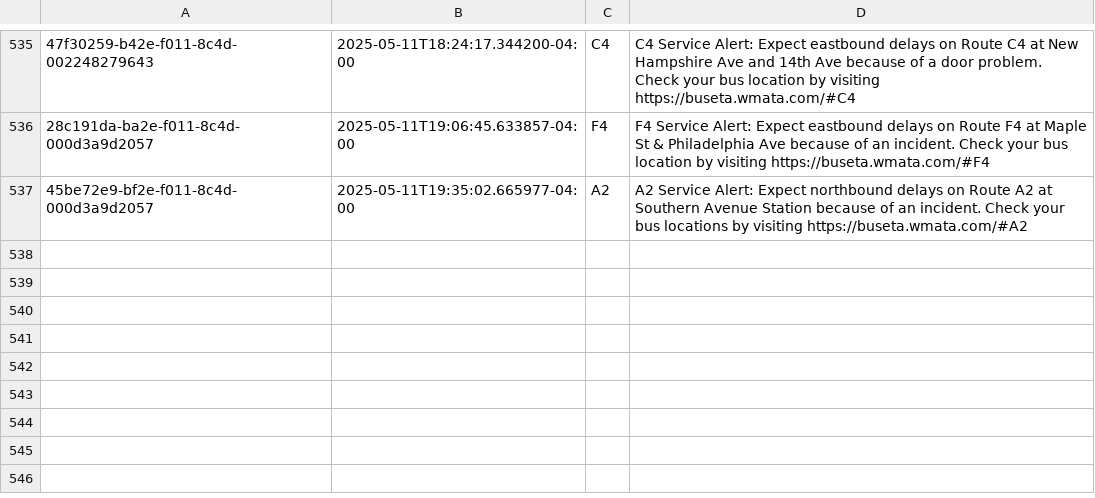
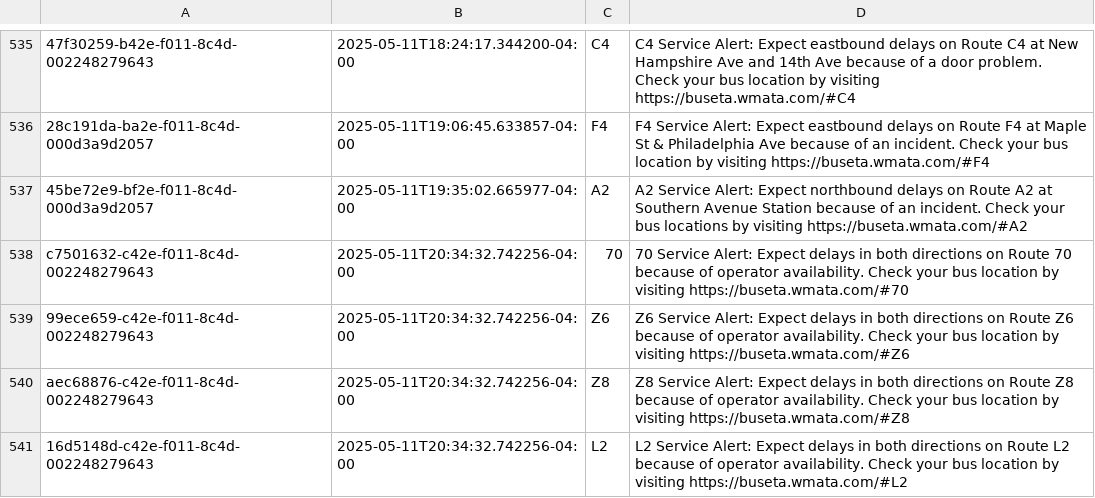
Before and after one commit to NewsAppsUMD/slack-bot-sandbox-kritisgh, a CSV file: alerts.csv, drawn as a sheet; only a part is shown, gaps mark what is left out; the diff names each change by its address in the sheet, - before the commit and + after, or states it on an @@ line.

```diff
--- a/alerts.csv
+++ b/alerts.csv
+row 538: c7501632-c42e-f011-8c4d-002248279643 | 2025-05-11T20:34:32.742256-04:00 | 70 | 70 Service Alert: Expect delays in both directions on Route 70 because of operator availability. Check your bus location by visiting https://buseta.wmata.com/#70
+row 539: 99ece659-c42e-f011-8c4d-002248279643 | 2025-05-11T20:34:32.742256-04:00 | Z6 | Z6 Service Alert: Expect delays in both directions on Route Z6 because of operator availability. Check your bus location by visiting https://buseta.wmata.com/#Z6
+row 540: aec68876-c42e-f011-8c4d-002248279643 | 2025-05-11T20:34:32.742256-04:00 | Z8 | Z8 Service Alert: Expect delays in both directions on Route Z8 because of operator availability. Check your bus location by visiting https://buseta.wmata.com/#Z8
+row 541: 16d5148d-c42e-f011-8c4d-002248279643 | 2025-05-11T20:34:32.742256-04:00 | L2 | L2 Service Alert: Expect delays in both directions on Route L2 because of operator availability. Check your bus location by visiting https://buseta.wmata.com/#L2
```
